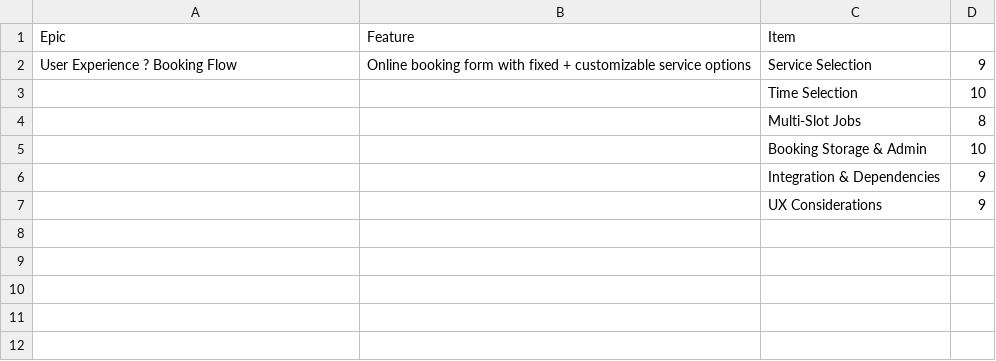
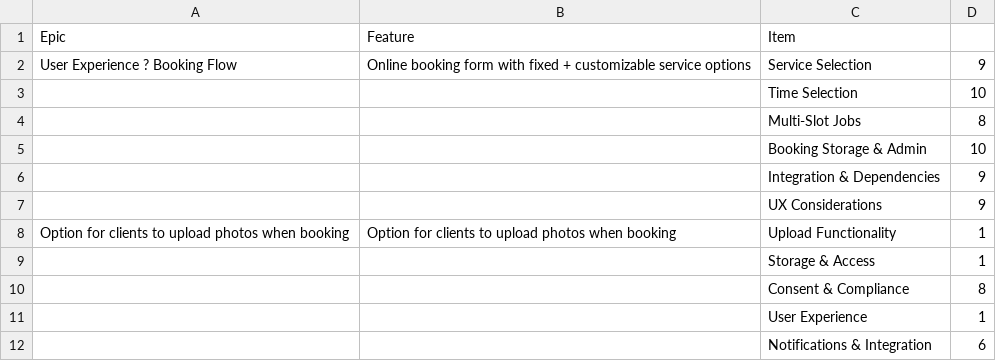
Before and after one commit to lstroh/Booking-Calendar, a CSV file: README_NEW/Epics/Score.csv, drawn as a sheet.

Commit message:
Updates

```diff
--- a/README_NEW/Epics/Score.csv
+++ b/README_NEW/Epics/Score.csv
@@ -7 +7,6 @@ User Experience ? Booking Flow	Online booking form with fixed + customizable ser
 		UX Considerations	9
+Option for clients to upload photos when booking	Option for clients to upload photos when booking	Upload Functionality	1
+		Storage & Access	1
+		Consent & Compliance	8
+		User Experience	1
+		Notifications & Integration	6
```
